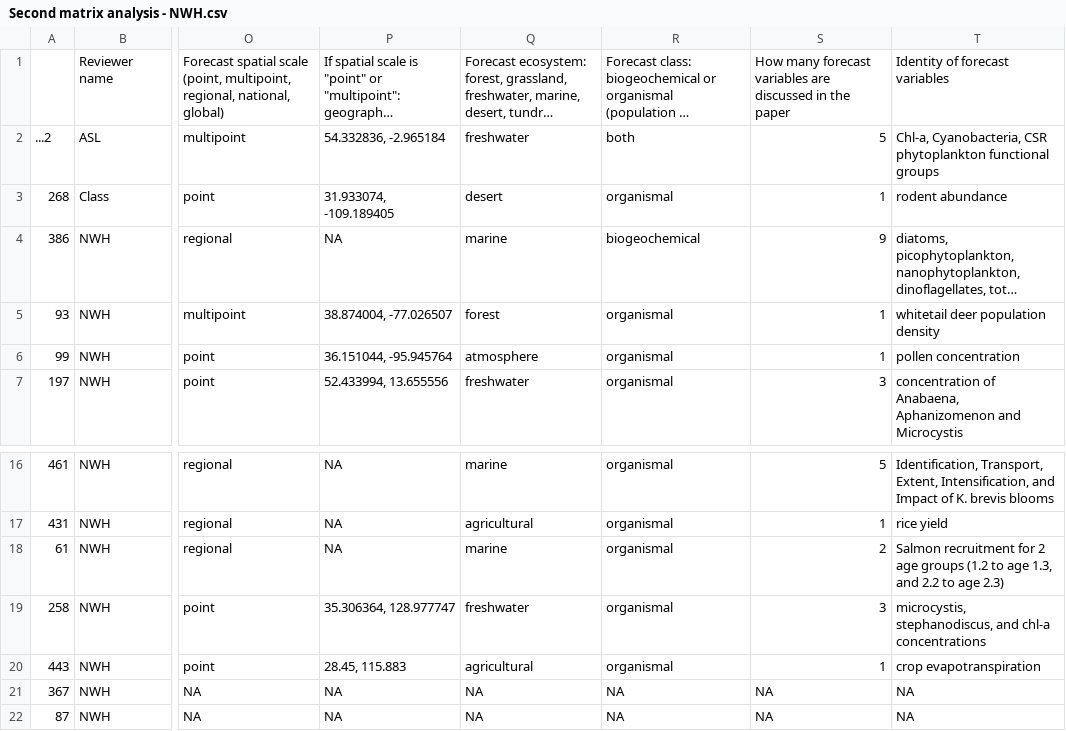
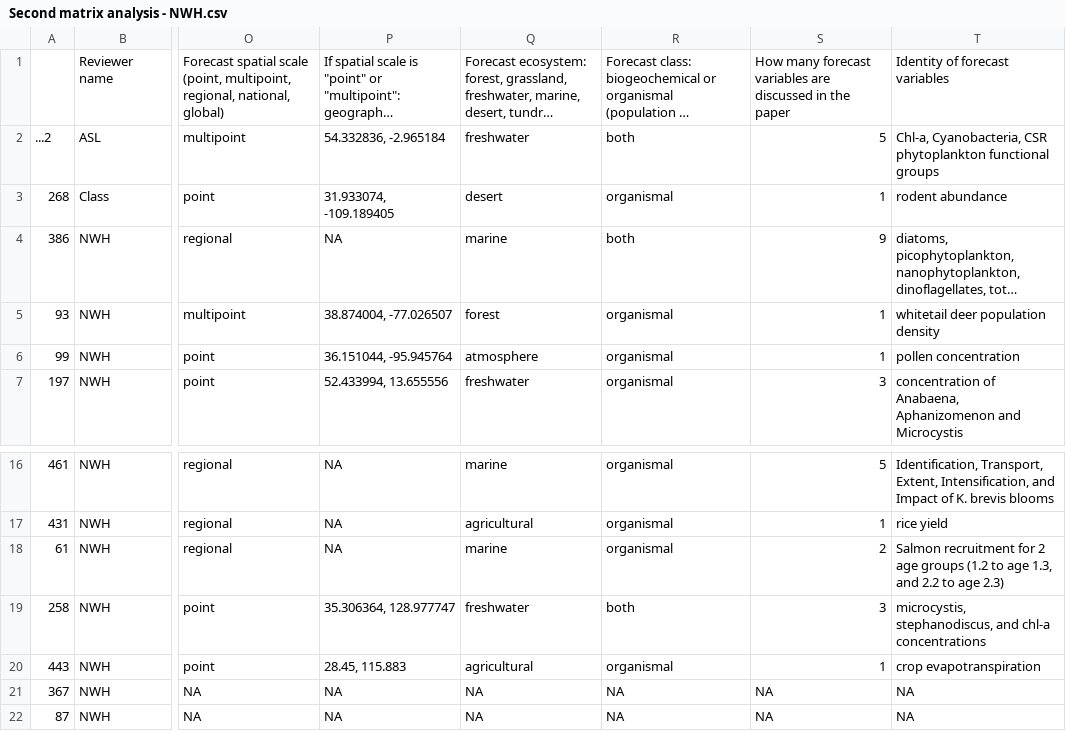
Before and after one commit to abbylewis/Forecast_Analysis, a CSV file: Finished matrices/Second matrix analysis - NWH.csv, drawn as a sheet; only a part is shown, gaps mark what is left out; long unchanged cells end in …; the diff names each change by its address in the sheet, - before the commit and + after, or states it on an @@ line.

```diff
--- a/Finished matrices/Second matrix analysis - NWH.csv
+++ b/Finished matrices/Second matrix analysis - NWH.csv
-R4: biogeochemical
+R4: both
-R19: organismal
+R19: both
```
Also changed, not shown: Finished matrices/Matrix analysis - ASL.csv, Finished matrices/Second matrix analysis - RC.csv, 19 other files.
